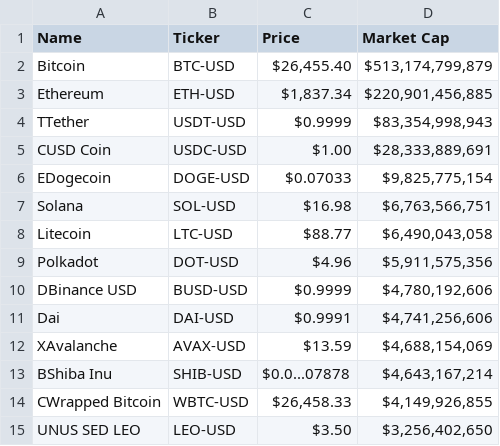
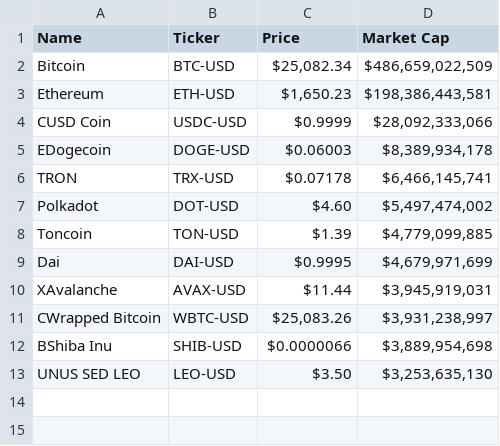
Before and after one commit to gssbusinessgithub/BuySellByStock, a CSV file: Output/dfCryptoElse.csv, drawn as a sheet.

```diff
--- a/Output/dfCryptoElse.csv
+++ b/Output/dfCryptoElse.csv
@@ -1,15 +1,13 @@
 Name,Ticker,Price,Market Cap
-Bitcoin,BTC-USD,"$26,455.40","$513,174,799,879"
-Ethereum,ETH-USD,"$1,837.34","$220,901,456,885"
-TTether,USDT-USD,$0.9999,"$83,354,998,943"
-CUSD Coin,USDC-USD,$1.00,"$28,333,889,691"
-EDogecoin,DOGE-USD,$0.07033,"$9,825,775,154"
-Solana,SOL-USD,$16.98,"$6,763,566,751"
-Litecoin,LTC-USD,$88.77,"$6,490,043,058"
-Polkadot,DOT-USD,$4.96,"$5,911,575,356"
-DBinance USD,BUSD-USD,$0.9999,"$4,780,192,606"
-Dai,DAI-USD,$0.9991,"$4,741,256,606"
-XAvalanche,AVAX-USD,$13.59,"$4,688,154,069"
-BShiba Inu,SHIB-USD,$0.0...07878,"$4,643,167,214"
-CWrapped Bitcoin,WBTC-USD,"$26,458.33","$4,149,926,855"
-UNUS SED LEO,LEO-USD,$3.50,"$3,256,402,650"
+Bitcoin,BTC-USD,"$25,082.34","$486,659,022,509"
+Ethereum,ETH-USD,"$1,650.23","$198,386,443,581"
+CUSD Coin,USDC-USD,$0.9999,"$28,092,333,066"
+EDogecoin,DOGE-USD,$0.06003,"$8,389,934,178"
+TRON,TRX-USD,$0.07178,"$6,466,145,741"
+Polkadot,DOT-USD,$4.60,"$5,497,474,002"
+Toncoin,TON-USD,$1.39,"$4,779,099,885"
+Dai,DAI-USD,$0.9995,"$4,679,971,699"
+XAvalanche,AVAX-USD,$11.44,"$3,945,919,031"
+CWrapped Bitcoin,WBTC-USD,"$25,083.26","$3,931,238,997"
+BShiba Inu,SHIB-USD,$0.0000066,"$3,889,954,698"
+UNUS SED LEO,LEO-USD,$3.50,"$3,253,635,130"
```
Also changed, not shown: 2 other files.
